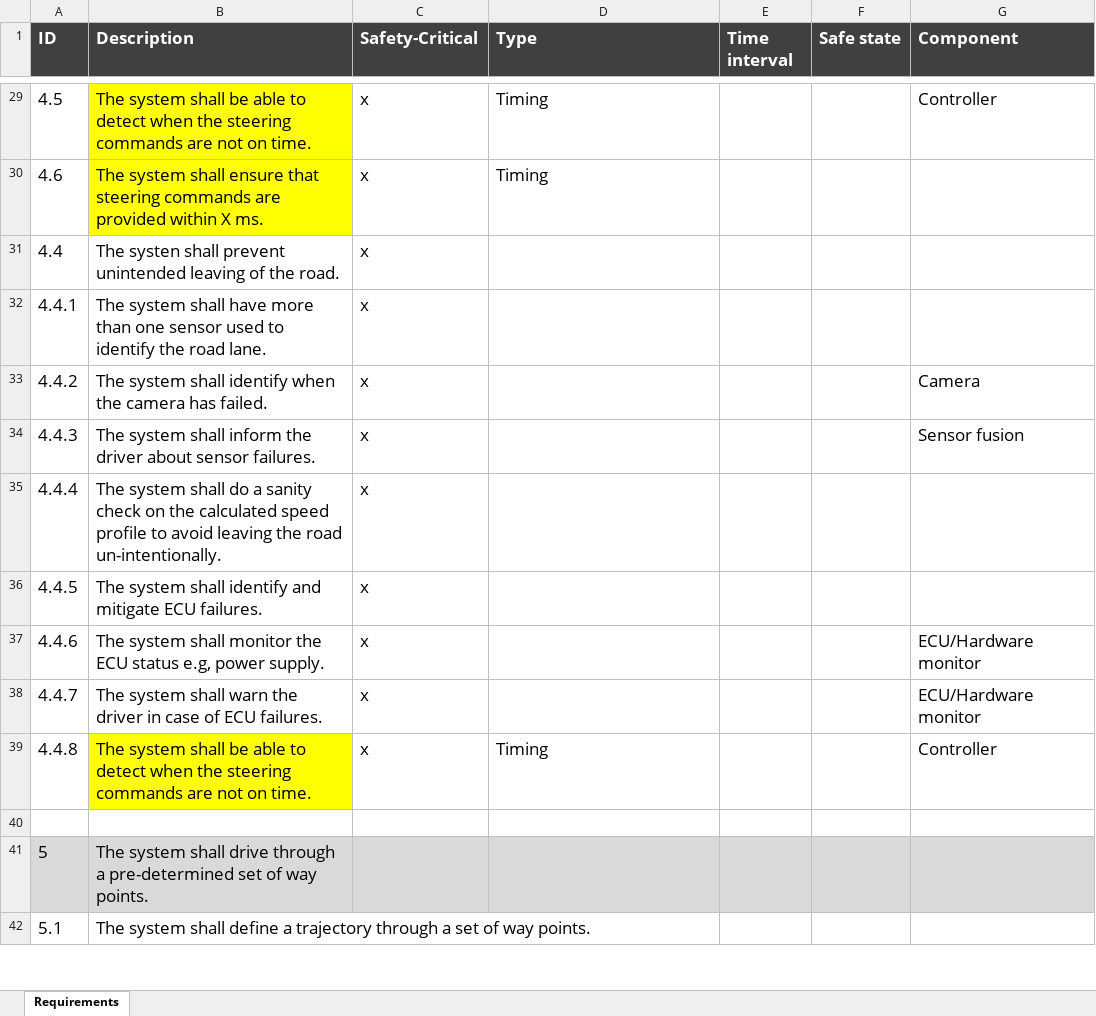
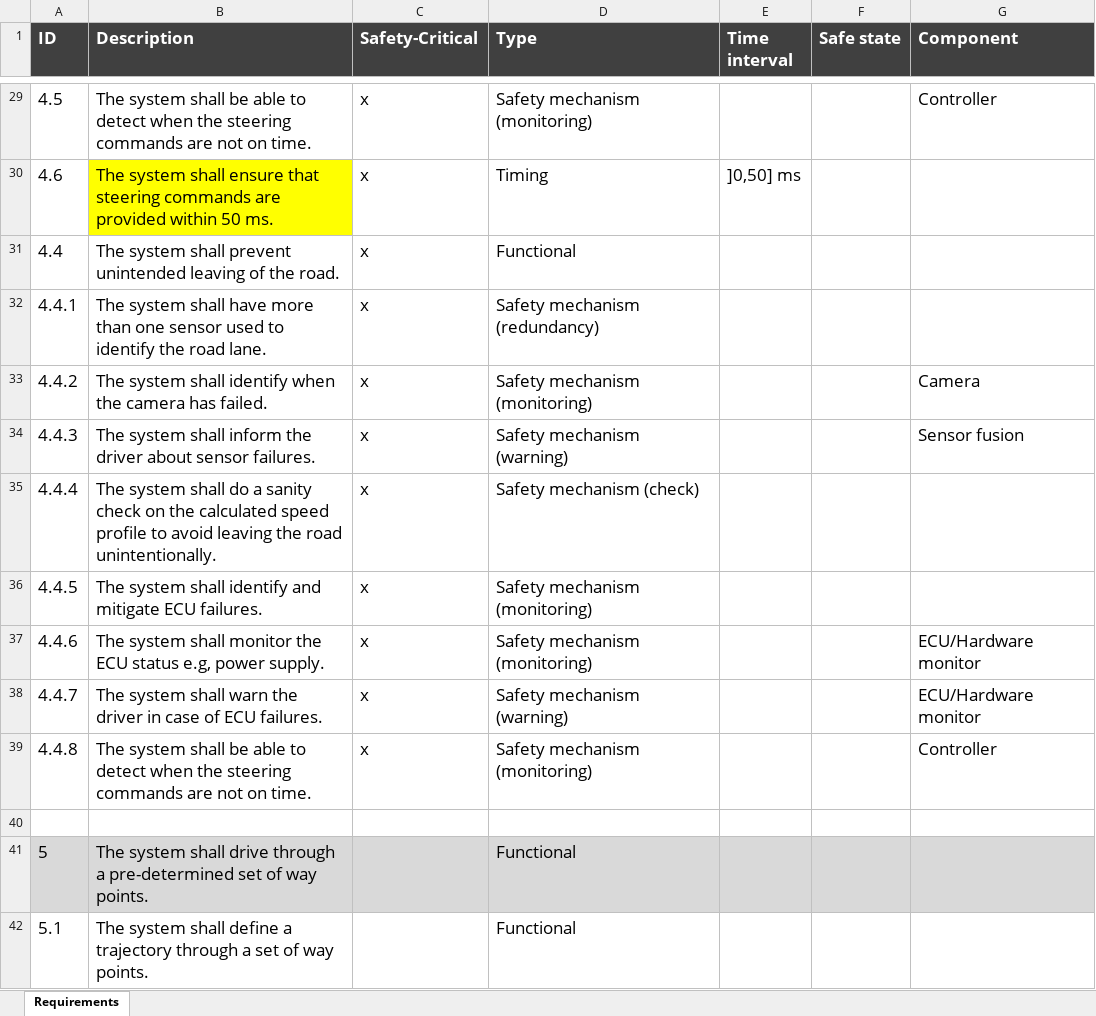
Before and after one commit to panorama-research/mobstr-dataset, an Excel workbook: org.panorama-research.waters-2019.requirements/waters-challenge-2019-requirements.xlsx, sheet Requirements, drawn as a sheet; only a part is shown, gaps mark what is left out; values as stored, in another font and other column widths than the file's, no borders; the diff covers the shown part only; the diff names each change by its address in the sheet, - before the commit and + after, or states it on an @@ line.

Commit message:
Updating the requirements list

```diff
--- a/org.panorama-research.waters-2019.requirements/waters-challenge-2019-requirements.xlsx (sheet Requirements)
+++ b/org.panorama-research.waters-2019.requirements/waters-challenge-2019-requirements.xlsx (sheet Requirements)
-B29 fill: #FFFF00
+B29 fill: none
-D29 (Type): Timing
+D29 (Type): Safety mechanism (monitoring)
-B30 (Description): …provided within X ms.
+B30 (Description): …provided within 50 ms.
-E30 (Time interval): (empty)
+E30 (Time interval): ]0,50] ms
-B31 (Description): The systen shall prevent…
+B31 (Description): The system shall prevent…
-D31 (Type): (empty)
+D31 (Type): Functional
-D32 (Type): (empty)
+D32 (Type): Safety mechanism (redundancy)
-D33 (Type): (empty)
+D33 (Type): Safety mechanism (monitoring)
-D34 (Type): (empty)
+D34 (Type): Safety mechanism (warning)
-B35 (Description): …the road un-intentionally.
+B35 (Description): …the road unintentionally.
-D35 (Type): (empty)
+D35 (Type): Safety mechanism (check)
-D36:D37 (Type): (empty)
+D36:D37 (Type): Safety mechanism (monitoring)
-D38 (Type): (empty)
+D38 (Type): Safety mechanism (warning)
-B39 fill: #FFFF00
+B39 fill: none
-D39 (Type): Timing
+D39 (Type): Safety mechanism (monitoring)
-D41:D42 (Type): (empty)
+D41:D42 (Type): Functional
```
Also changed, not shown: 13 added rows, 45 edited cells and cell formats elsewhere in this sheet.
